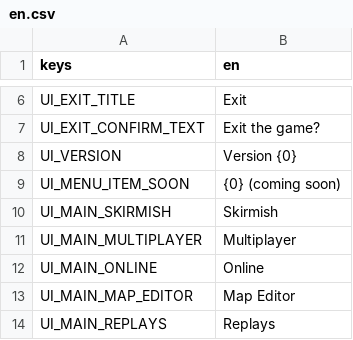
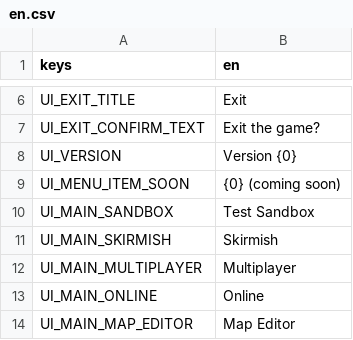
Before and after one commit to MidoMiddle/Red-Alert-2-godot-muiltiplayer-not-original, a CSV file: game/localization/en.csv, drawn as a sheet; only a part is shown, gaps mark what is left out; the shorter side is filled out with more unchanged rows; the diff names each change by its address in the sheet, - before the commit and + after, or states it on an @@ line.

```diff
--- a/game/localization/en.csv
+++ b/game/localization/en.csv
+row 10: UI_MAIN_SANDBOX | Test Sandbox
```
Also changed, not shown: 5 other files.
